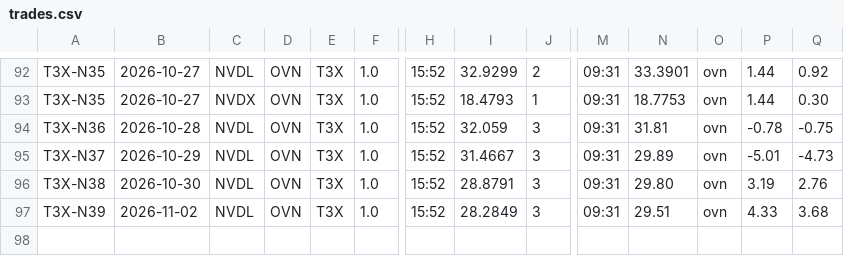
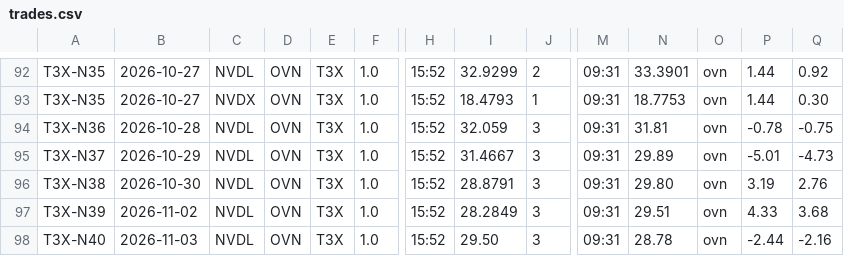
Before and after one commit to mfa8/test-trading, a CSV file: trader/trades.csv, drawn as a sheet; only a part is shown, gaps mark what is left out; rows hold the shown columns only; the diff names each change by its address in the sheet, - before the commit and + after, or states it on an @@ line.

```diff
--- a/trader/trades.csv
+++ b/trader/trades.csv
+row 98: T3X-N40 | 2026-11-03 | NVDL | OVN | T3X | 1.0 | 15:52 | 29.50 | 3 | 09:31 | 28.78 | ovn | -2.44 | -2.16
```
Also changed, not shown: 3 other files.
